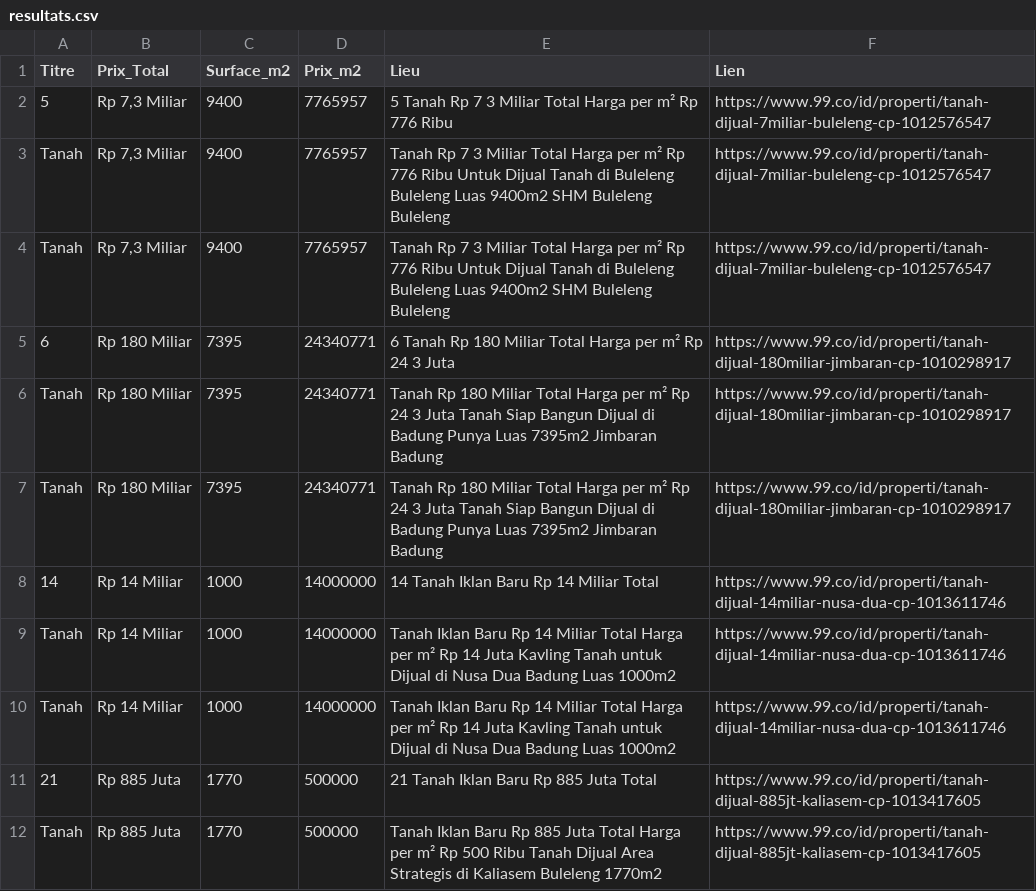
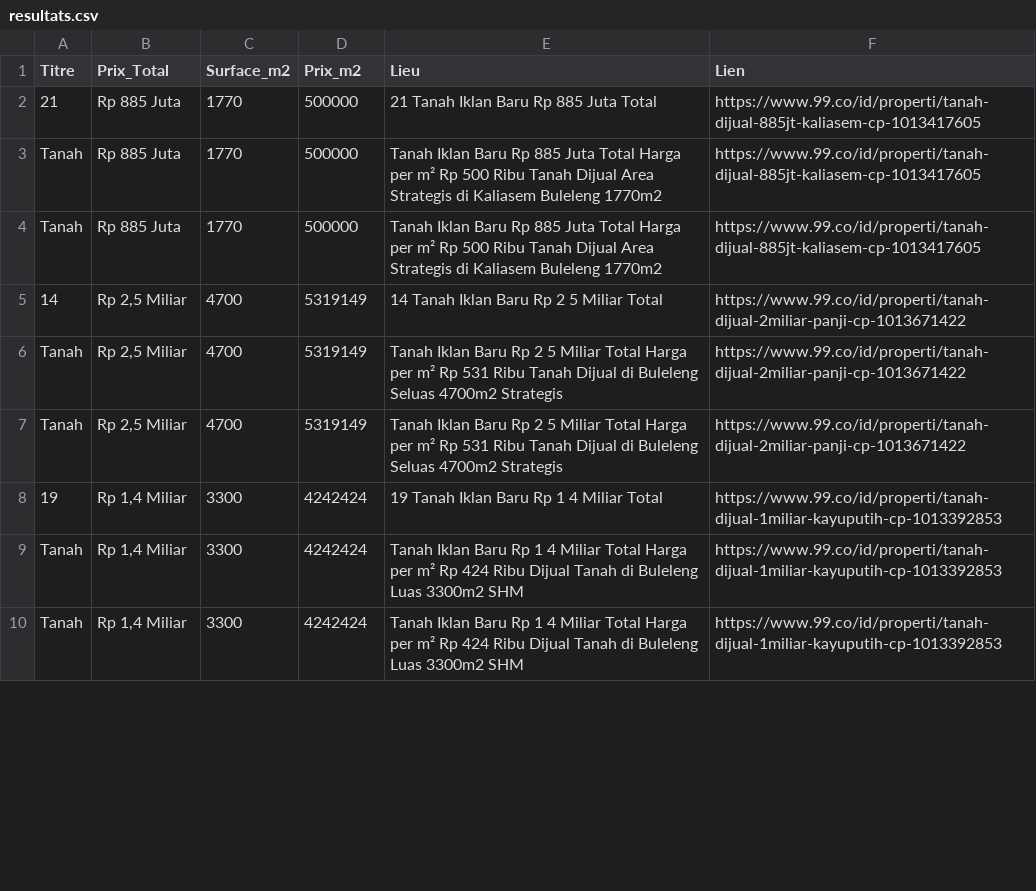
Before and after one commit to pedro432143219-prog/99co-scraper, a CSV file: resultats.csv, drawn as a sheet; only a part is shown; the shorter side is filled out with more unchanged rows; removed rows and columns are numbered as before the commit, all else as after; the diff covers the shown part only; the diff names each change by its address in the sheet, - before the commit and + after, or states it on an @@ line.

```diff
--- a/resultats.csv
+++ b/resultats.csv
-row 2: 5 | Rp 7,3 Miliar | 9400 | 7765957 | 5 Tanah Rp 7 3 Miliar Total Harga per m² Rp 776 Ribu | https://www.99.co/id/properti/tanah-dijual-7miliar-buleleng-cp-1012576547
-row 3: Tanah | Rp 7,3 Miliar | 9400 | 7765957 | Tanah Rp 7 3 Miliar Total Harga per m² Rp 776 Ribu Untuk Dijual Tanah di Buleleng Buleleng Luas 9400m2 SHM Buleleng Buleleng | https://www.99.co/id/properti/tanah-dijual-7miliar-buleleng-cp-1012576547
-row 4: Tanah | Rp 7,3 Miliar | 9400 | 7765957 | Tanah Rp 7 3 Miliar Total Harga per m² Rp 776 Ribu Untuk Dijual Tanah di Buleleng Buleleng Luas 9400m2 SHM Buleleng Buleleng | https://www.99.co/id/properti/tanah-dijual-7miliar-buleleng-cp-1012576547
-row 5: 6 | Rp 180 Miliar | 7395 | 24340771 | 6 Tanah Rp 180 Miliar Total Harga per m² Rp 24 3 Juta | https://www.99.co/id/properti/tanah-dijual-180miliar-jimbaran-cp-1010298917
-row 6: Tanah | Rp 180 Miliar | 7395 | 24340771 | Tanah Rp 180 Miliar Total Harga per m² Rp 24 3 Juta Tanah Siap Bangun Dijual di Badung Punya Luas 7395m2 Jimbaran Badung | https://www.99.co/id/properti/tanah-dijual-180miliar-jimbaran-cp-1010298917
-row 7: Tanah | Rp 180 Miliar | 7395 | 24340771 | Tanah Rp 180 Miliar Total Harga per m² Rp 24 3 Juta Tanah Siap Bangun Dijual di Badung Punya Luas 7395m2 Jimbaran Badung | https://www.99.co/id/properti/tanah-dijual-180miliar-jimbaran-cp-1010298917
-row 8: 14 | Rp 14 Miliar | 1000 | 14000000 | 14 Tanah Iklan Baru Rp 14 Miliar Total | https://www.99.co/id/properti/tanah-dijual-14miliar-nusa-dua-cp-1013611746
-row 9: Tanah | Rp 14 Miliar | 1000 | 14000000 | Tanah Iklan Baru Rp 14 Miliar Total Harga per m² Rp 14 Juta Kavling Tanah untuk Dijual di Nusa Dua Badung Luas 1000m2 | https://www.99.co/id/properti/tanah-dijual-14miliar-nusa-dua-cp-1013611746
-row 10: Tanah | Rp 14 Miliar | 1000 | 14000000 | Tanah Iklan Baru Rp 14 Miliar Total Harga per m² Rp 14 Juta Kavling Tanah untuk Dijual di Nusa Dua Badung Luas 1000m2 | https://www.99.co/id/properti/tanah-dijual-14miliar-nusa-dua-cp-1013611746
```
Also changed, not shown: 18 added rows and 3 edited cells elsewhere in this file.
